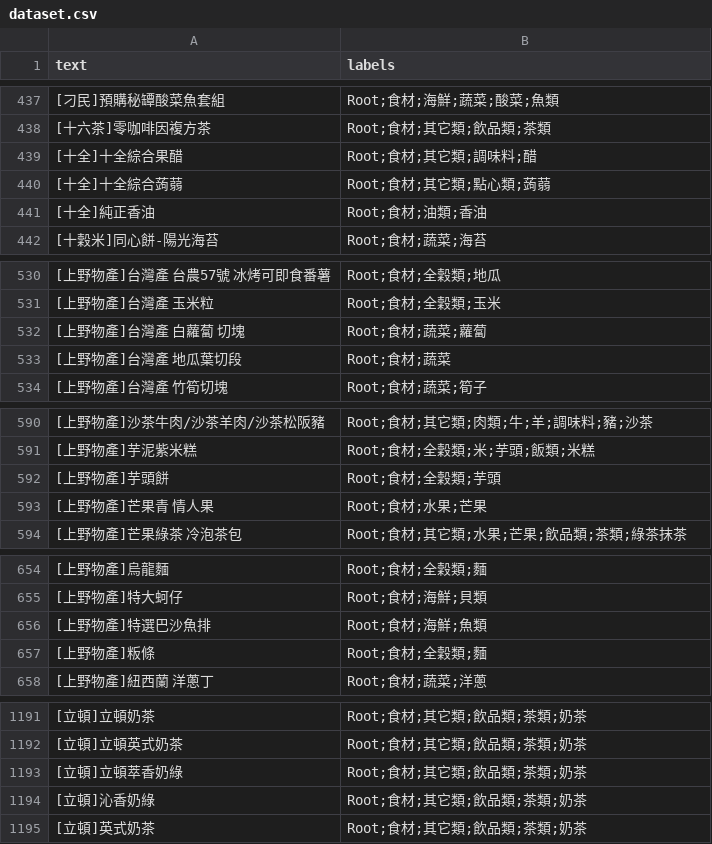
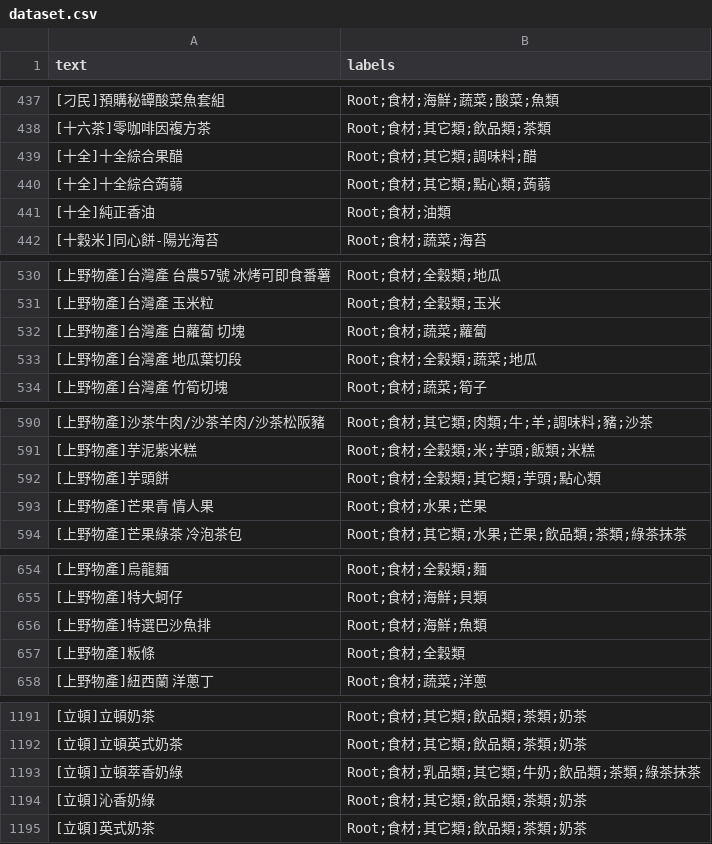
Before and after one commit to ChrisLinCode/RAE-HMC, a CSV file: dataset/dataset.csv, drawn as a sheet; only a part is shown, gaps mark what is left out; the diff covers the shown part only.

```diff
--- a/dataset/dataset.csv
+++ b/dataset/dataset.csv
@@ -440,3 +440,3 @@
 "[十全]十全綜合蒟蒻","Root;食材;其它類;點心類;蒟蒻"
-"[十全]純正香油","Root;食材;油類;香油"
+"[十全]純正香油","Root;食材;油類"
 "[十穀米]同心餅-陽光海苔","Root;食材;蔬菜;海苔"
@@ -532,3 +532,3 @@
 "[上野物產]台灣產 白蘿蔔 切塊","Root;食材;蔬菜;蘿蔔"
-"[上野物產]台灣產 地瓜葉切段","Root;食材;蔬菜"
+"[上野物產]台灣產 地瓜葉切段","Root;食材;全穀類;蔬菜;地瓜"
 "[上野物產]台灣產 竹筍切塊","Root;食材;蔬菜;筍子"
@@ -591,3 +591,3 @@
 "[上野物產]芋泥紫米糕","Root;食材;全穀類;米;芋頭;飯類;米糕"
-"[上野物產]芋頭餅","Root;食材;全穀類;芋頭"
+"[上野物產]芋頭餅","Root;食材;全穀類;其它類;芋頭;點心類"
 "[上野物產]芒果青 情人果","Root;食材;水果;芒果"
@@ -656,3 +656,3 @@
 "[上野物產]特選巴沙魚排","Root;食材;海鮮;魚類"
-"[上野物產]粄條","Root;食材;全穀類;麵"
+"[上野物產]粄條","Root;食材;全穀類"
 "[上野物產]紐西蘭 洋蔥丁","Root;食材;蔬菜;洋蔥"
@@ -1192,3 +1192,3 @@
 "[立頓]立頓英式奶茶","Root;食材;其它類;飲品類;茶類;奶茶"
-"[立頓]立頓萃香奶綠","Root;食材;其它類;飲品類;茶類;奶茶"
+"[立頓]立頓萃香奶綠","Root;食材;乳品類;其它類;牛奶;飲品類;茶類;綠茶抹茶"
 "[立頓]沁香奶綠","Root;食材;其它類;飲品類;茶類;奶茶"
```
Also changed, not shown: 4 removed rows and 41 edited cells elsewhere in this file, dataset/ann.csv, 5 other files.
